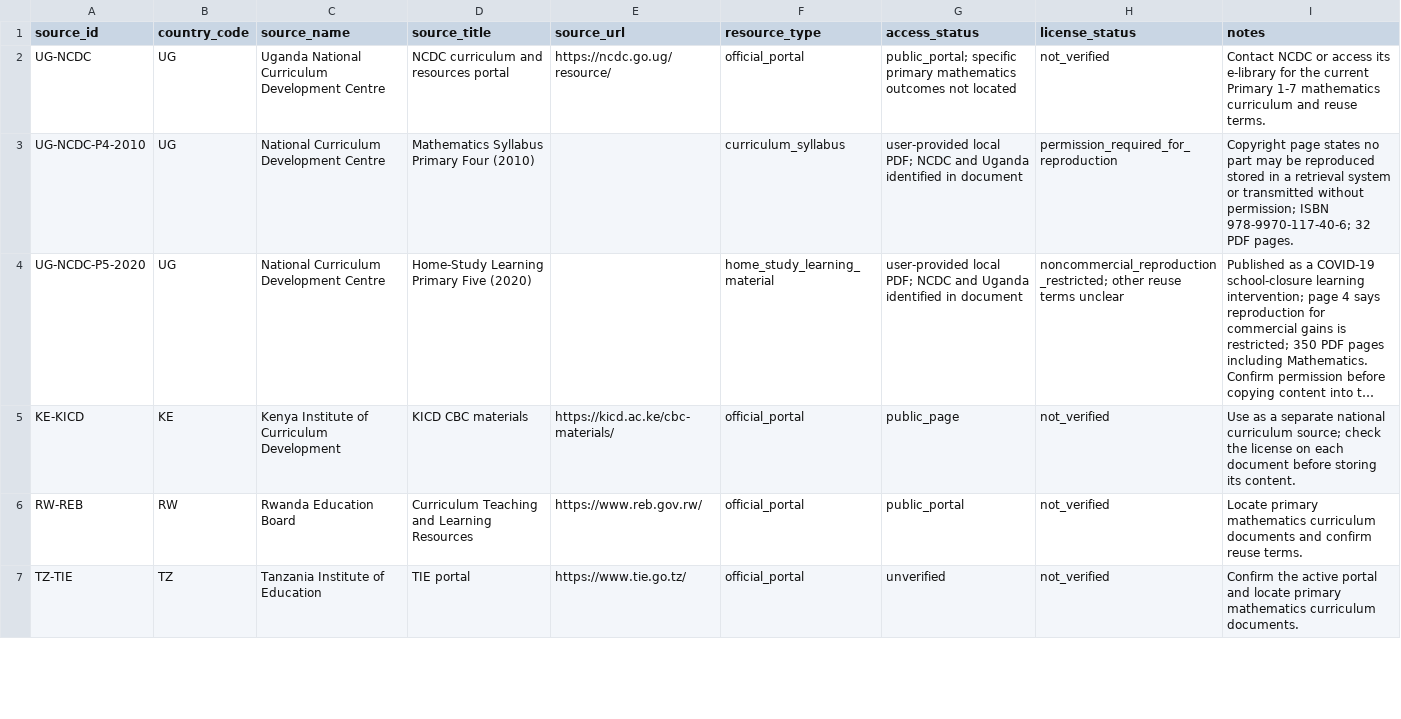
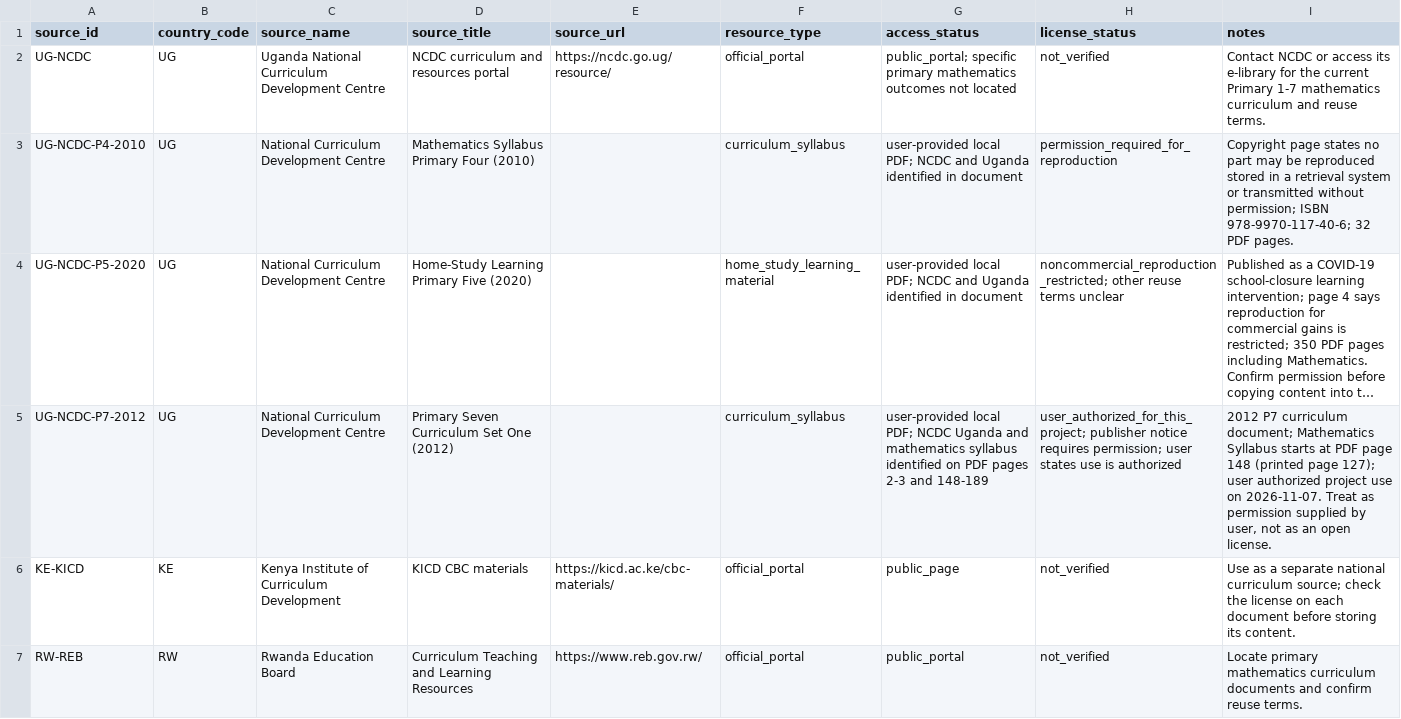
Before and after one commit to esther2145/ML-Math-tutor, a CSV file: data/curriculum_sources.csv, drawn as a sheet; only a part is shown; the shorter side is filled out with more unchanged rows; long unchanged cells end in …; the diff names each change by its address in the sheet, - before the commit and + after, or states it on an @@ line.

Commit message:
verfication improvements and additional data

```diff
--- a/data/curriculum_sources.csv
+++ b/data/curriculum_sources.csv
+row 5: UG-NCDC-P7-2012 | UG | National Curriculum Development Centre | Primary Seven Curriculum Set One (2012) |  | curriculum_syllabus | user-provided local PDF; NCDC Uganda and mathematics syllabus identified on PDF pages 2-3 and 148-189 | user_authorized_for_this_project; publisher notice requires permission; user states use is authorized | 2012 P7 curriculum document; Mathematics Syllabus starts at PDF page 148 (printed page 127); user authorized project use on 2026-11-07. Treat as permission supplied by user, not as an open license.
```
Also changed, not shown: 11 other files.
